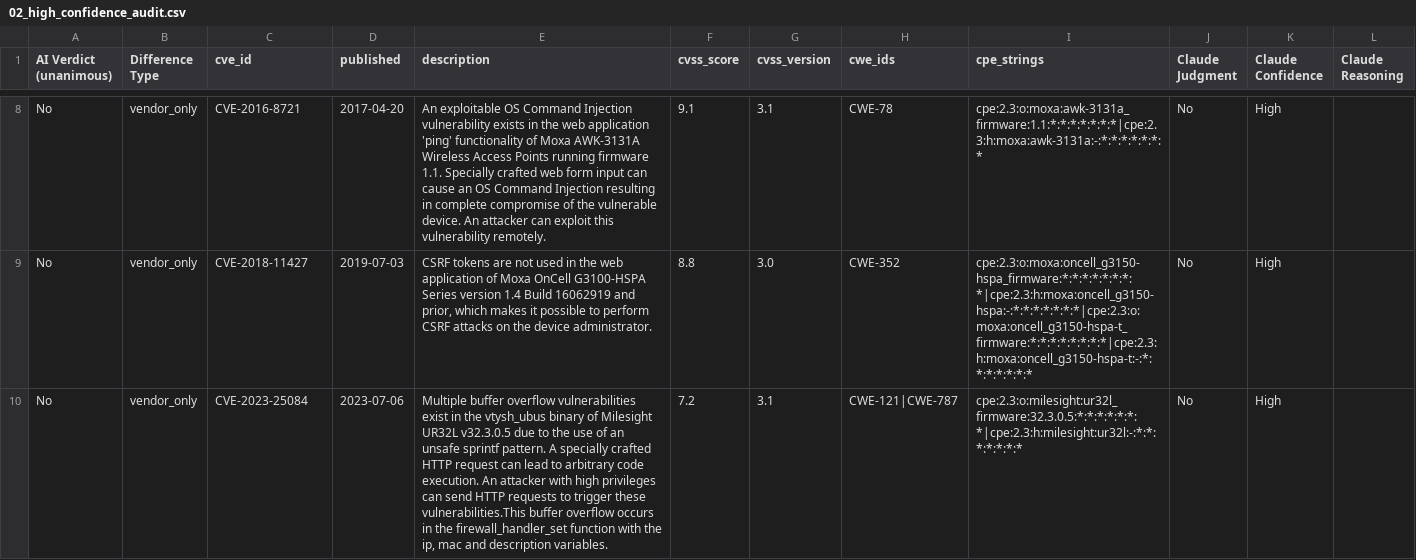
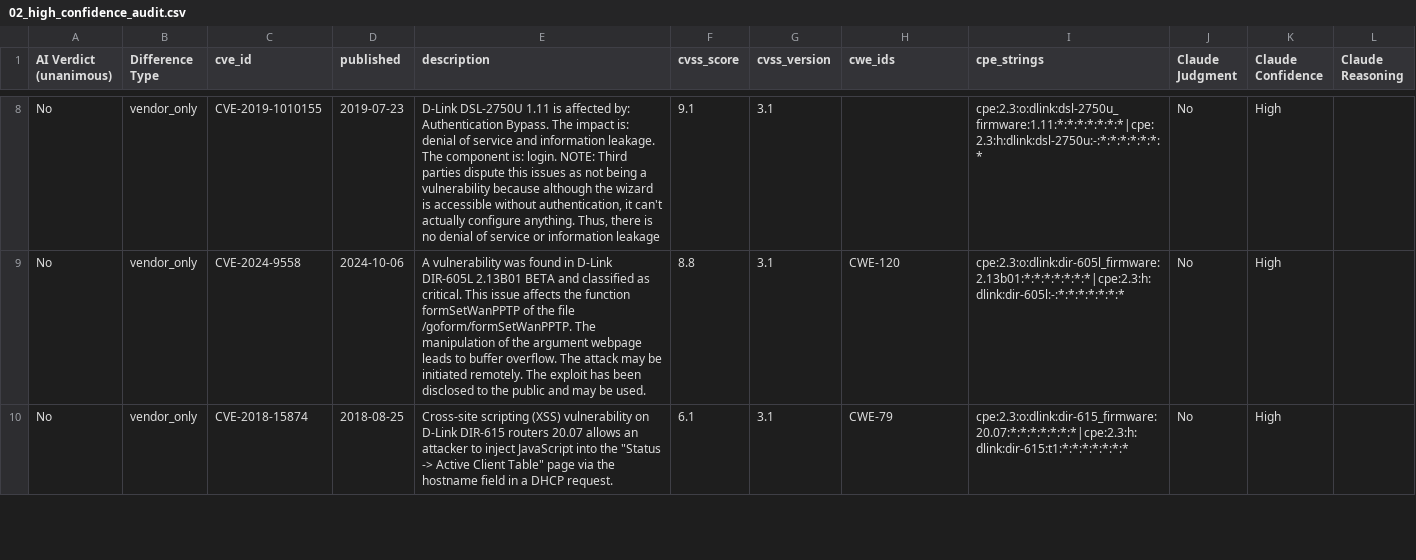
Before and after one commit to constrictingsnake/Home-IoT-Security, a CSV file: data/difference/cameras/02_high_confidence_audit.csv, drawn as a sheet; only a part is shown, gaps mark what is left out; the diff covers the shown part only; the diff names each change by its address in the sheet, - before the commit and + after, or states it on an @@ line.

Commit message:
Fill Gemini review judgments for cameras (previously-blank rows)
Populate blank Gemini judgment/confidence cells in cameras/reviews/gemini.csv
and re-merge into 02_merged.csv + 02_high_confidence_audit.csv.

```diff
--- a/data/difference/cameras/02_high_confidence_audit.csv
+++ b/data/difference/cameras/02_high_confidence_audit.csv
-C8 (cve_id): CVE-2016-8721
+C8 (cve_id): CVE-2019-1010155
-D8 (published): 2017-04-20
+D8 (published): 2019-07-23
-E8 (description): An exploitable OS Command Injection vulnerability exists in the web application 'ping' functionality of Moxa AWK-3131A Wireless Access Points running firmware 1.1. Specially crafted web form input can cause an OS Command Injection resulting in complete compromise of the vulnerable device. An attacker can exploit this vulnerability remotely.
+E8 (description): D-Link DSL-2750U 1.11 is affected by: Authentication Bypass. The impact is: denial of service and information leakage. The component is: login. NOTE: Third parties dispute this issues as not being a vulnerability because although the wizard is accessible without authentication, it can't actually configure anything. Thus, there is no denial of service or information leakage
-H8 (cwe_ids): CWE-78
+H8 (cwe_ids): (empty)
-I8 (cpe_strings): cpe:2.3:o:moxa:awk-3131a_firmware:1.1:*:*:*:*:*:*:*|cpe:2.3:h:moxa:awk-3131a:-:*:*:*:*:*:*:*
+I8 (cpe_strings): cpe:2.3:o:dlink:dsl-2750u_firmware:1.11:*:*:*:*:*:*:*|cpe:2.3:h:dlink:dsl-2750u:-:*:*:*:*:*:*:*
-C9 (cve_id): CVE-2018-11427
+C9 (cve_id): CVE-2024-9558
-D9 (published): 2019-07-03
+D9 (published): 2024-10-06
-E9 (description): CSRF tokens are not used in the web application of Moxa OnCell G3100-HSPA Series version 1.4 Build 16062919 and prior, which makes it possible to perform CSRF attacks on the device administrator.
+E9 (description): A vulnerability was found in D-Link DIR-605L 2.13B01 BETA and classified as critical. This issue affects the function formSetWanPPTP of the file /goform/formSetWanPPTP. The manipulation of the argument webpage leads to buffer overflow. The attack may be initiated remotely. The exploit has been disclosed to the public and may be used.
-G9 (cvss_version): 3.0
+G9 (cvss_version): 3.1
-H9 (cwe_ids): CWE-352
+H9 (cwe_ids): CWE-120
-I9 (cpe_strings): cpe:2.3:o:moxa:oncell_g3150-hspa_firmware:*:*:*:*:*:*:*:*|cpe:2.3:h:moxa:oncell_g3150-hspa:-:*:*:*:*:*:*:*|cpe:2.3:o:moxa:oncell_g3150-hspa-t_firmware:*:*:*:*:*:*:*:*|cpe:2.3:h:moxa:oncell_g3150-hspa-t:-:*:*:*:*:*:*:*
+I9 (cpe_strings): cpe:2.3:o:dlink:dir-605l_firmware:2.13b01:*:*:*:*:*:*:*|cpe:2.3:h:dlink:dir-605l:-:*:*:*:*:*:*:*
-C10 (cve_id): CVE-2023-25084
+C10 (cve_id): CVE-2018-15874
-D10 (published): 2023-07-06
+D10 (published): 2018-08-25
-E10 (description): Multiple buffer overflow vulnerabilities exist in the vtysh_ubus binary of Milesight UR32L v32.3.0.5 due to the use of an unsafe sprintf pattern. A specially crafted HTTP request can lead to arbitrary code execution. An attacker with high privileges can send HTTP requests to trigger these vulnerabilities.This buffer overflow occurs in the firewall_handler_set function with the ip, mac and description variables.
+E10 (description): Cross-site scripting (XSS) vulnerability on D-Link DIR-615 routers 20.07 allows an attacker to inject JavaScript into the "Status -> Active Client Table" page via the hostname field in a DHCP request.
-F10 (cvss_score): 7.2
+F10 (cvss_score): 6.1
-H10 (cwe_ids): CWE-121|CWE-787
+H10 (cwe_ids): CWE-79
-I10 (cpe_strings): cpe:2.3:o:milesight:ur32l_firmware:32.3.0.5:*:*:*:*:*:*:*|cpe:2.3:h:milesight:ur32l:-:*:*:*:*:*:*:*
+I10 (cpe_strings): cpe:2.3:o:dlink:dir-615_firmware:20.07:*:*:*:*:*:*:*|cpe:2.3:h:dlink:dir-615:t1:*:*:*:*:*:*:*
```
Also changed, not shown: 2 added rows, 2 removed rows and 30 edited cells elsewhere in this file, 2 other files.
